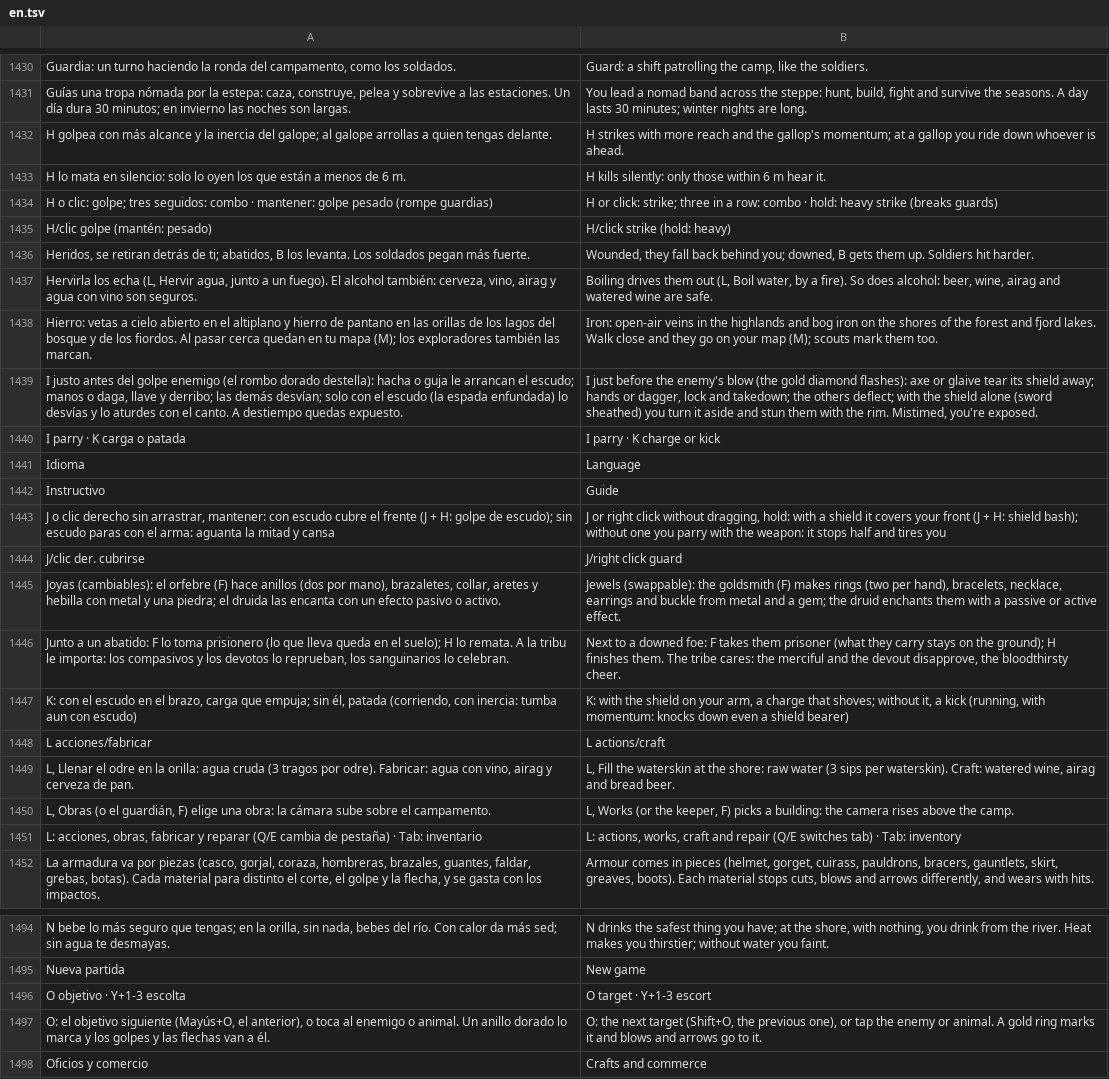
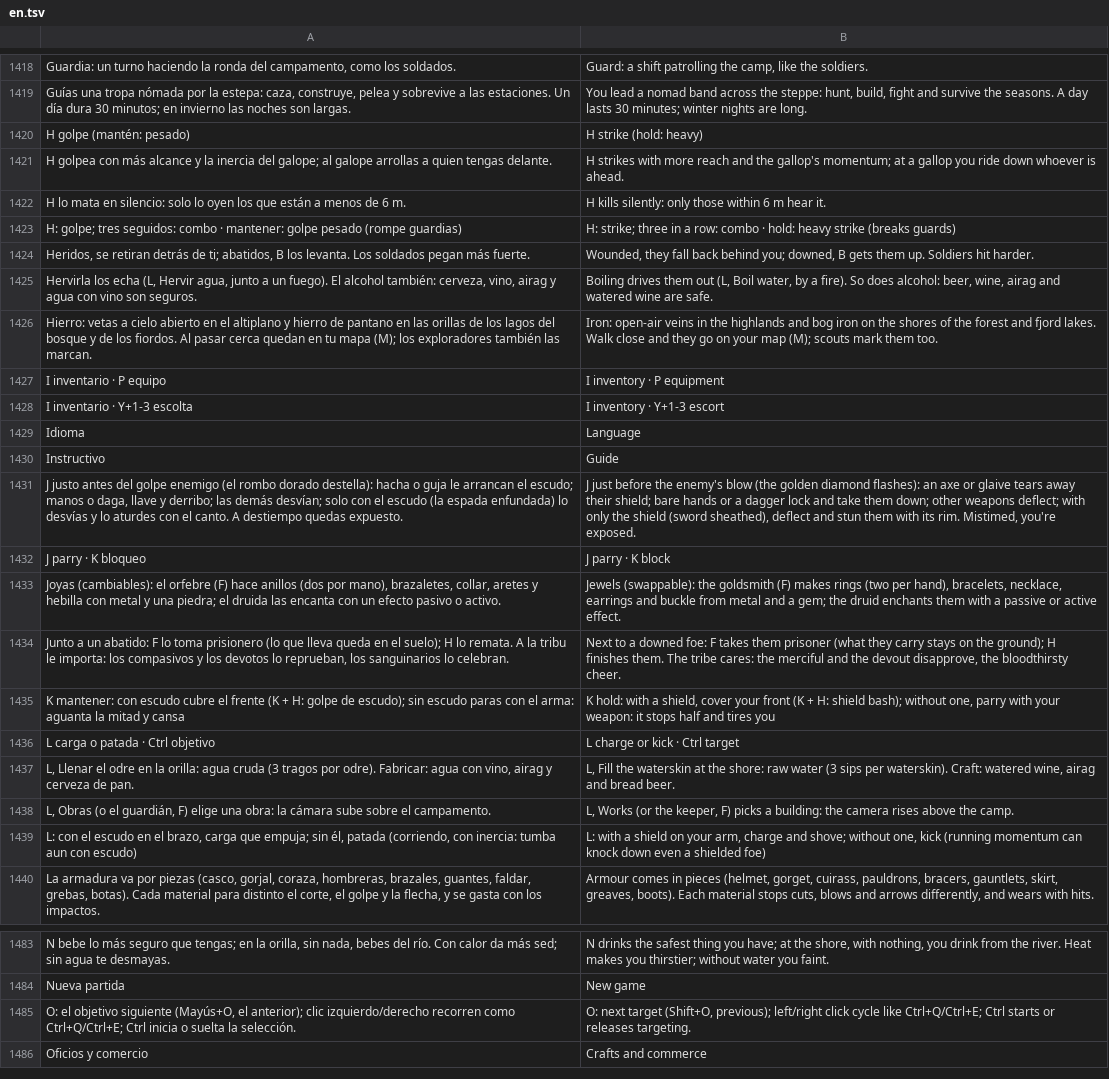
Before and after one commit to amaturanas-sys/Scavenger, a TSV file: assets/i18n/en.tsv, drawn as a sheet; only a part is shown, gaps mark what is left out; removed rows and columns are numbered as before the commit, all else as after; the diff covers the shown part only; the diff names each change by its address in the sheet, - before the commit and + after, or states it on an @@ line.

```diff
--- a/assets/i18n/en.tsv
+++ b/assets/i18n/en.tsv
+row 1420: H golpe (mantén: pesado) | H strike (hold: heavy)
-A1423: H o clic: golpe; tres…
+A1423: H: golpe; tres…
-B1423: H or click: strike; three…
+B1423: H: strike; three…
-row 1435: H/clic golpe (mantén: pesado) | H/click strike (hold: heavy)
-row 1439: I justo antes del golpe enemigo (el rombo dorado destella): hacha o guja le arrancan el escudo; manos o daga, llave y derribo; las demás desvían; solo con el escudo (la espada enfundada) lo desvías y lo aturdes con el canto. A destiempo quedas expuesto. | I just before the enemy's blow (the gold diamond flashes): axe or glaive tear its shield away; hands or dagger, lock and takedown; the others deflect; with the shield alone (sword sheathed) you turn it aside and stun them with the rim. Mistimed, you're exposed.
-row 1440: I parry · K carga o patada | I parry · K charge or kick
+row 1427: I inventario · P equipo | I inventory · P equipment
+row 1428: I inventario · Y+1-3 escolta | I inventory · Y+1-3 escort
-row 1443: J o clic derecho sin arrastrar, mantener: con escudo cubre el frente (J + H: golpe de escudo); sin escudo paras con el arma: aguanta la mitad y cansa | J or right click without dragging, hold: with a shield it covers your front (J + H: shield bash); without one you parry with the weapon: it stops half and tires you
-row 1444: J/clic der. cubrirse | J/right click guard
+row 1431: J justo antes del golpe enemigo (el rombo dorado destella): hacha o guja le arrancan el escudo; manos o daga, llave y derribo; las demás desvían; solo con el escudo (la espada enfundada) lo desvías y lo aturdes con el canto. A destiempo quedas expuesto. | J just before the enemy's blow (the golden diamond flashes): an axe or glaive tears away their shield; bare hands or a dagger lock and take them down; other weapons deflect; with only the shield (sword sheathed), deflect and stun them with its rim. Mistimed, you're exposed.
+row 1432: J parry · K bloqueo | J parry · K block
-row 1447: K: con el escudo en el brazo, carga que empuja; sin él, patada (corriendo, con inercia: tumba aun con escudo) | K: with the shield on your arm, a charge that shoves; without it, a kick (running, with momentum: knocks down even a shield bearer)
-row 1448: L acciones/fabricar | L actions/craft
+row 1435: K mantener: con escudo cubre el frente (K + H: golpe de escudo); sin escudo paras con el arma: aguanta la mitad y cansa | K hold: with a shield, cover your front (K + H: shield bash); without one, parry with your weapon: it stops half and tires you
+row 1436: L carga o patada · Ctrl objetivo | L charge or kick · Ctrl target
-row 1451: L: acciones, obras, fabricar y reparar (Q/E cambia de pestaña) · Tab: inventario | L: actions, works, craft and repair (Q/E switches tab) · Tab: inventory
+row 1439: L: con el escudo en el brazo, carga que empuja; sin él, patada (corriendo, con inercia: tumba aun con escudo) | L: with a shield on your arm, charge and shove; without one, kick (running momentum can knock down even a shielded foe)
-row 1496: O objetivo · Y+1-3 escolta | O target · Y+1-3 escort
-row 1497: O: el objetivo siguiente (Mayús+O, el anterior), o toca al enemigo o animal. Un anillo dorado lo marca y los golpes y las flechas van a él. | O: the next target (Shift+O, the previous one), or tap the enemy or animal. A gold ring marks it and blows and arrows go to it.
+row 1485: O: el objetivo siguiente (Mayús+O, el anterior); clic izquierdo/derecho recorren como Ctrl+Q/Ctrl+E; Ctrl inicia o suelta la selección. | O: next target (Shift+O, previous); left/right click cycle like Ctrl+Q/Ctrl+E; Ctrl starts or releases targeting.
```
Also changed, not shown: 7 added rows, 3 removed rows, 14 moved rows and 54 edited cells elsewhere in this file, 51 other files.
